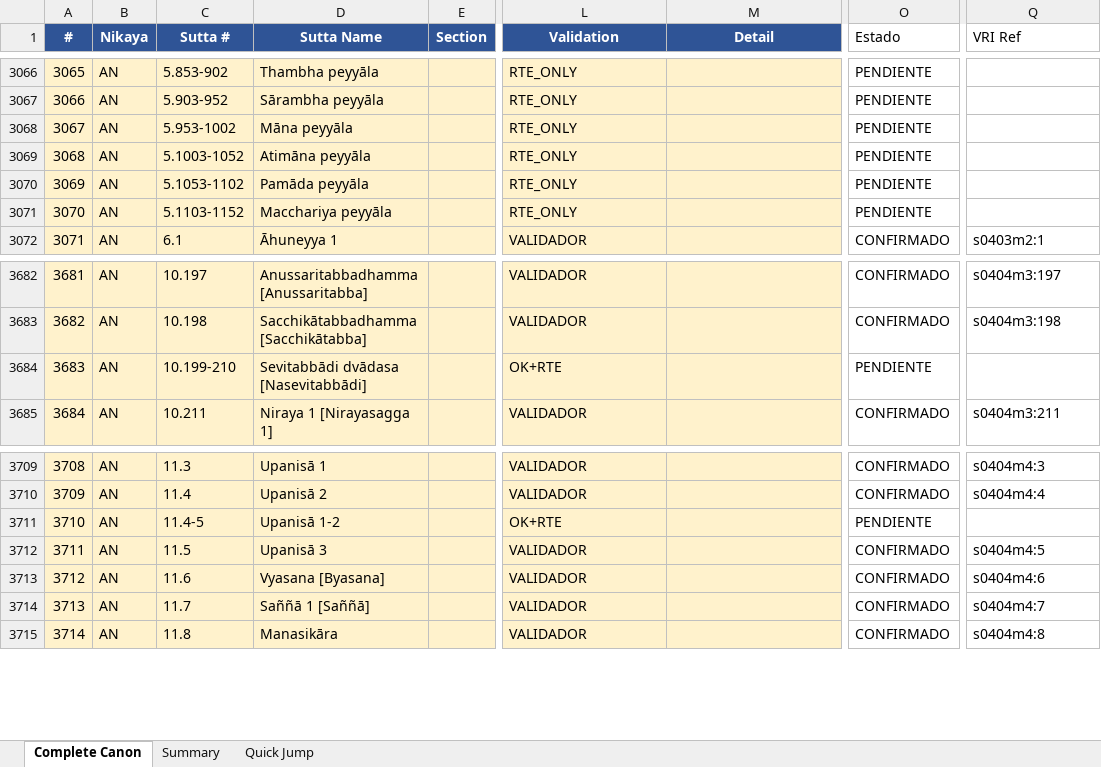
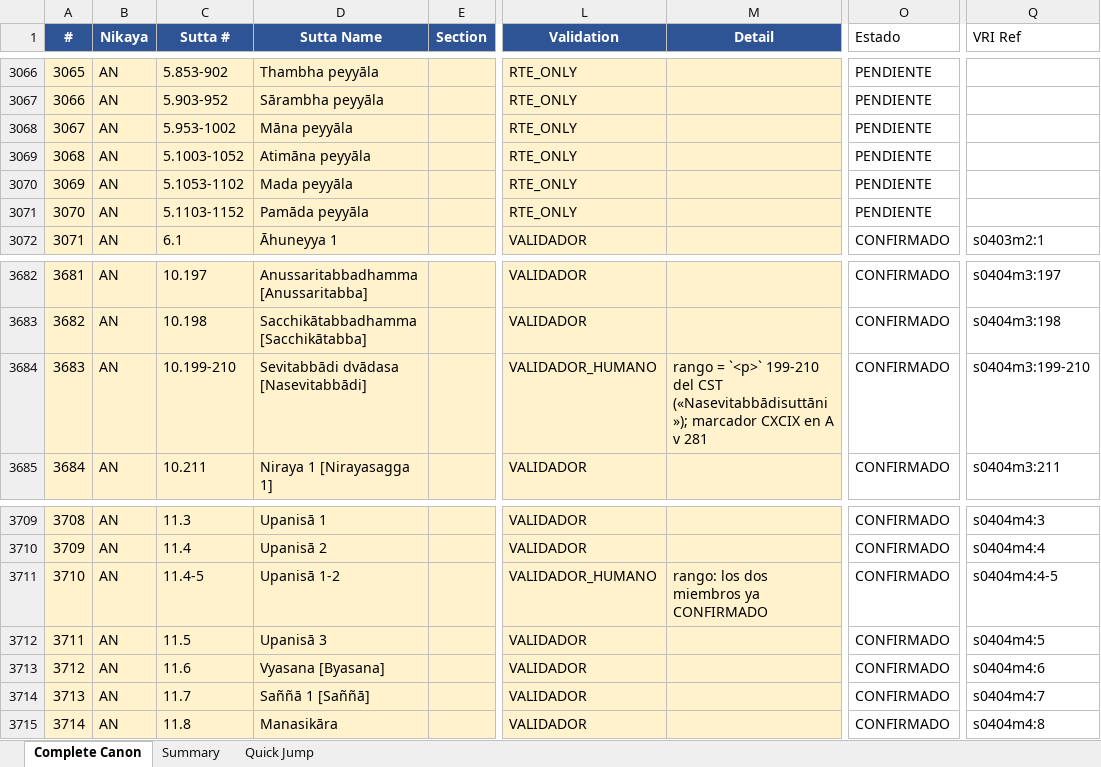
Before and after one commit to jorgecaa/pts-vri-concordance, an Excel workbook: PTS_Reference_Complete_Canon.xlsx, sheet Complete Canon, drawn as a sheet; only a part is shown, gaps mark what is left out; values as stored, in another font and other column widths than the file's, no borders; the diff covers the shown part only; the diff names each change by its address in the sheet, - before the commit and + after, or states it on an @@ line.

```diff
--- a/PTS_Reference_Complete_Canon.xlsx (sheet Complete Canon)
+++ b/PTS_Reference_Complete_Canon.xlsx (sheet Complete Canon)
-D3070 (Sutta Name): Pamāda peyyāla
+D3070 (Sutta Name): Mada peyyāla
-D3071 (Sutta Name): Macchariya peyyāla
+D3071 (Sutta Name): Pamāda peyyāla
-L3684 (Validation): OK+RTE
+L3684 (Validation): VALIDADOR_HUMANO
-M3684 (Detail): (empty)
+M3684 (Detail): rango = `<p>` 199-210 del CST («Nasevitabbādisuttāni»); marcador CXCIX en A v 281
-O3684 (Estado): PENDIENTE
+O3684 (Estado): CONFIRMADO
-Q3684 (VRI Ref): (empty)
+Q3684 (VRI Ref): s0404m3:199-210
-L3711 (Validation): OK+RTE
+L3711 (Validation): VALIDADOR_HUMANO
-M3711 (Detail): (empty)
+M3711 (Detail): rango: los dos miembros ya CONFIRMADO
-O3711 (Estado): PENDIENTE
+O3711 (Estado): CONFIRMADO
-Q3711 (VRI Ref): (empty)
+Q3711 (VRI Ref): s0404m4:4-5
```
Also changed, not shown: 103 edited cells elsewhere in this sheet, 4 other files.
